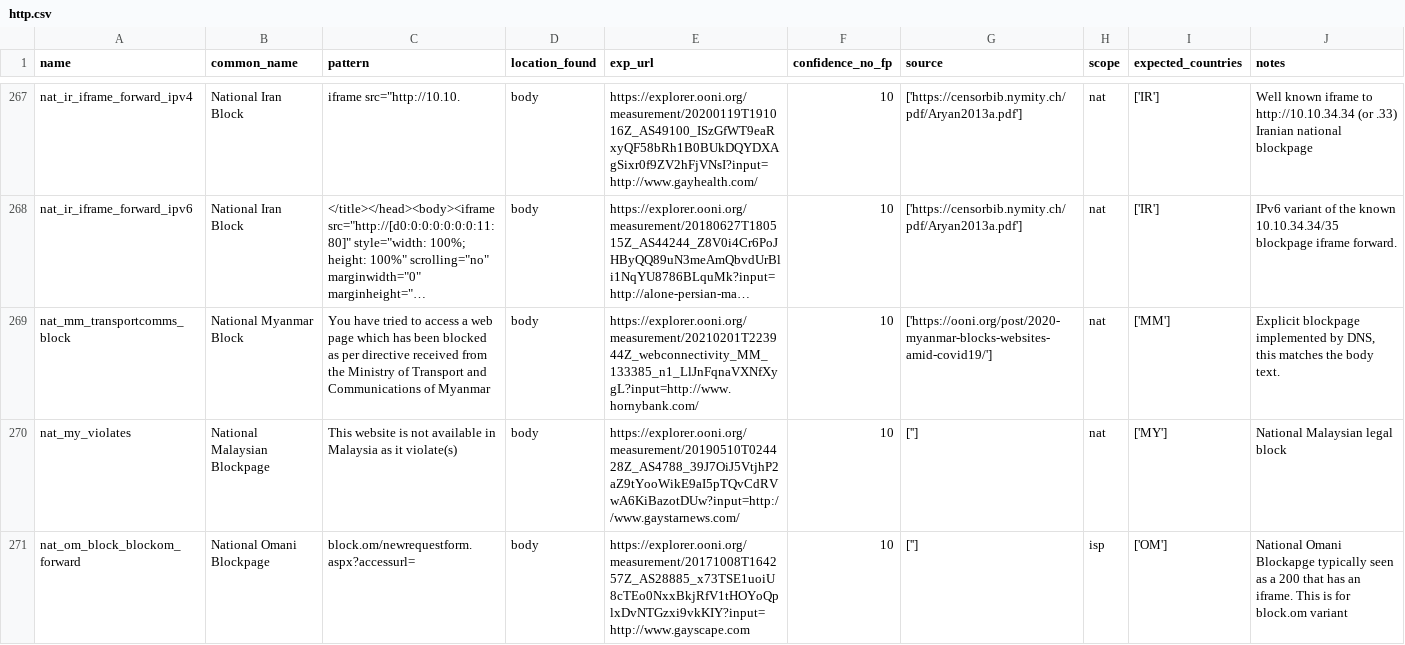
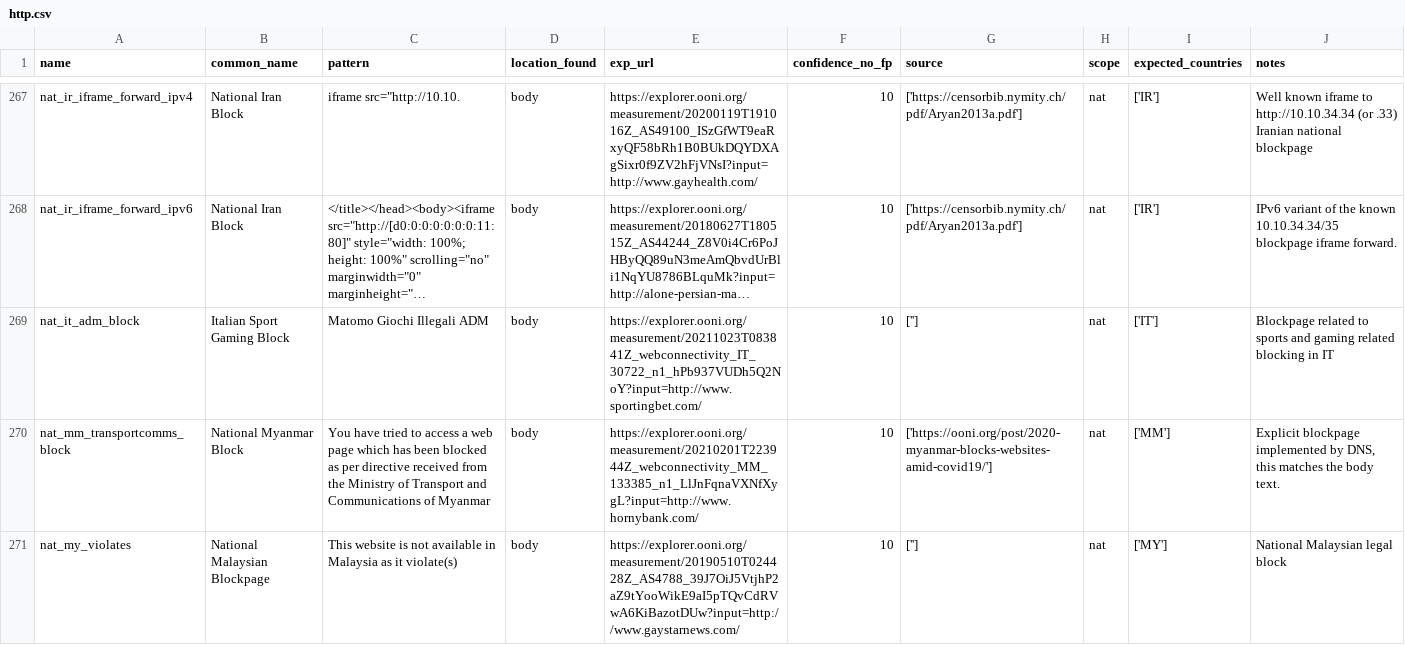
Before and after one commit to citizenlab/filtering-annotations, a CSV file: data/v1/http.csv, drawn as a sheet; only a part is shown, gaps mark what is left out; the shorter side is filled out with more unchanged rows; long unchanged cells end in …; the diff names each change by its address in the sheet, - before the commit and + after, or states it on an @@ line.

Commit message:
added IT ADM blockpage info

```diff
--- a/data/v1/http.csv
+++ b/data/v1/http.csv
+row 269: nat_it_adm_block | Italian Sport Gaming Block | Matomo Giochi Illegali ADM | body | https://explorer.ooni.org/measurement/20211023T083841Z_webconnectivity_IT_30722_n1_hPb937VUDh5Q2NoY?input=http://www.sportingbet.com/ | 10 | [''] | nat | ['IT'] | Blockpage related to sports and gaming related blocking in IT
```
Also changed, not shown: 3 other files.
